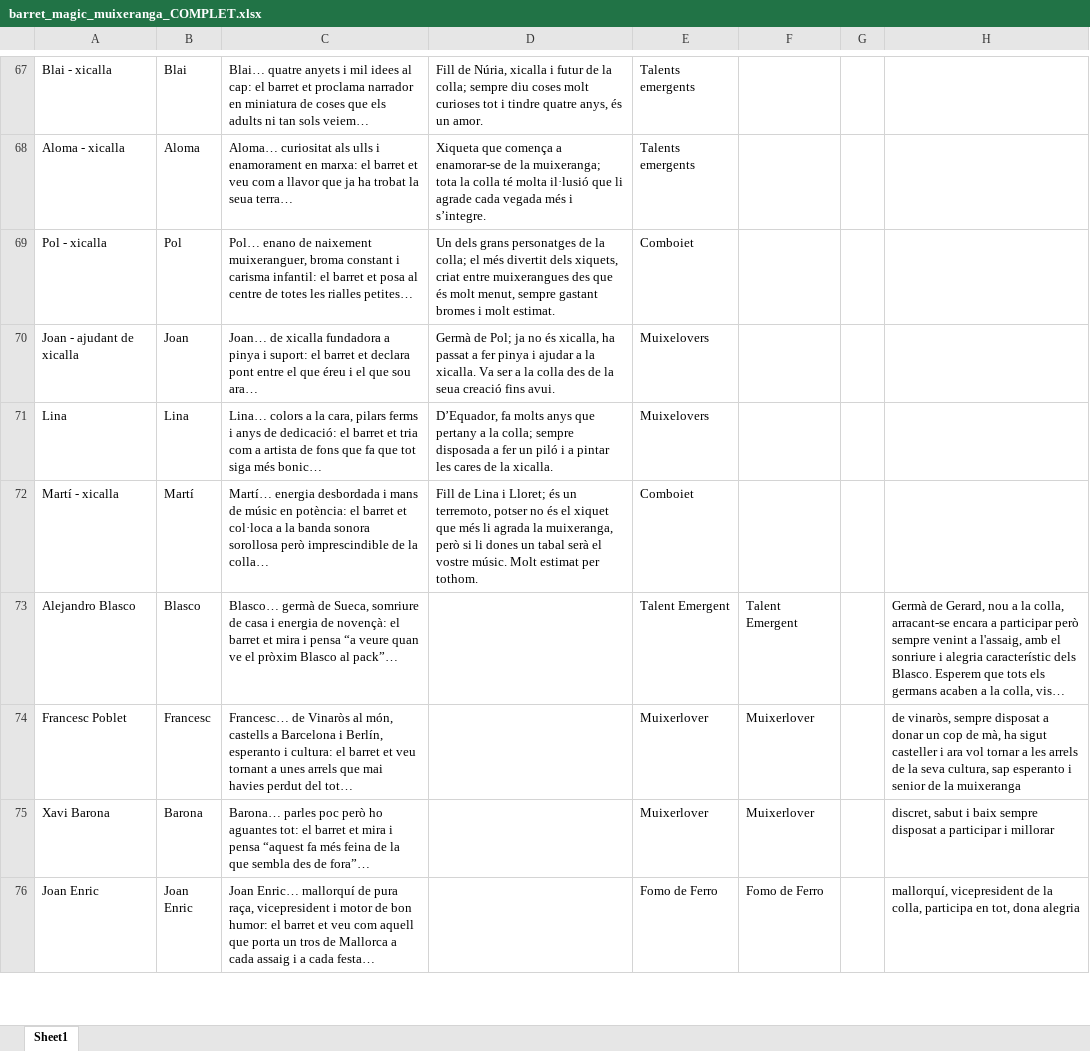
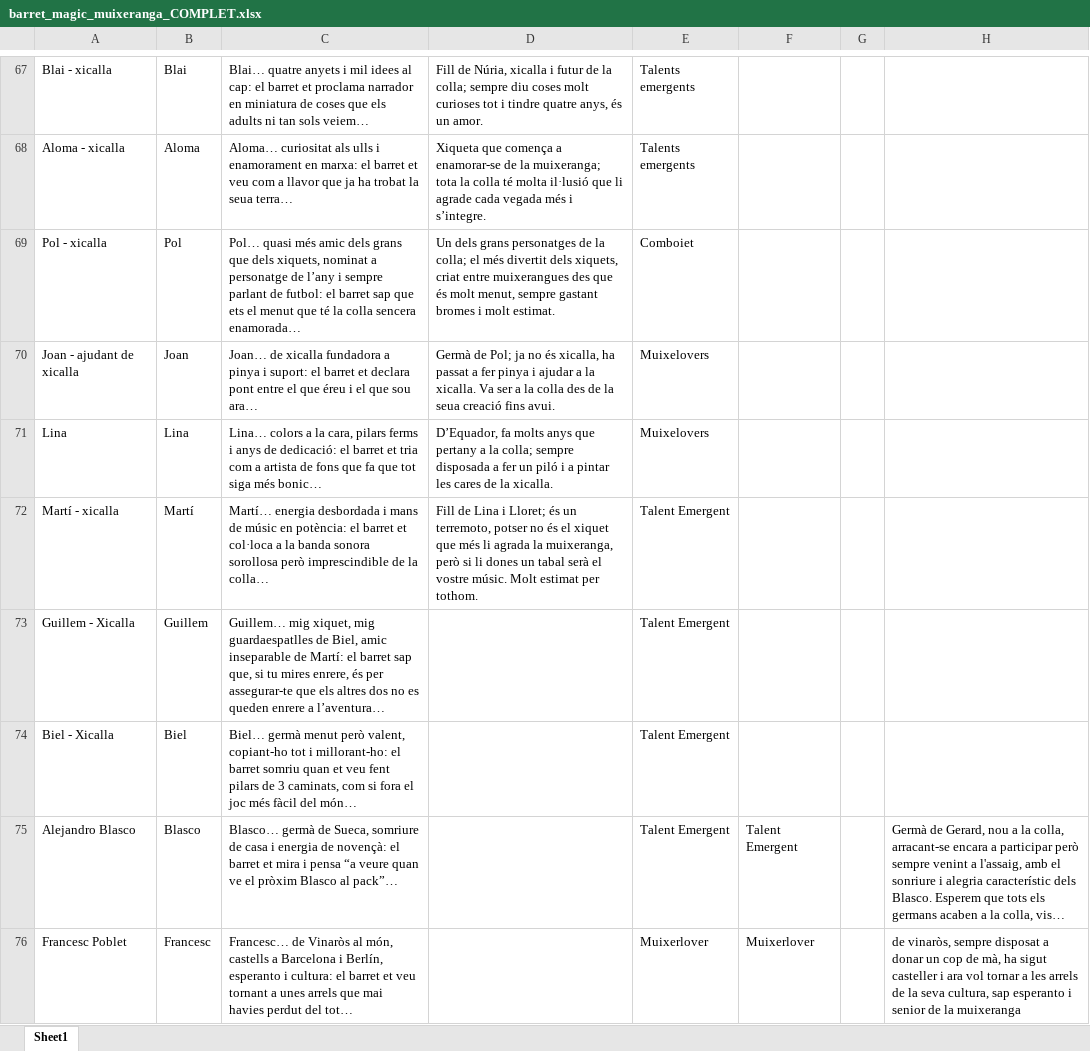
Before and after one commit to adrianabreu/MuixeDinarNadal2025, an Excel workbook: barret_magic_muixeranga_COMPLET.xlsx, sheet Sheet1, drawn as a sheet; only a part is shown, gaps mark what is left out; the shorter side is filled out with more unchanged rows; long unchanged cells end in …; values as stored, in another font and other column widths than the file's, no borders; charts and pictures not drawn; the diff names each change by its address in the sheet, - before the commit and + after, or states it on an @@ line.

Commit message:
Actualitzat algun nom

```diff
--- a/barret_magic_muixeranga_COMPLET.xlsx (sheet Sheet1)
+++ b/barret_magic_muixeranga_COMPLET.xlsx (sheet Sheet1)
-C69: Pol… enano de naixement muixeranguer, broma constant i carisma infantil: el barret et posa al centre de totes les rialles petites…
+C69: Pol… quasi més amic dels grans que dels xiquets, nominat a personatge de l’any i sempre parlant de futbol: el barret sap que ets el menut que té la colla sencera enamorada…
-E72: Comboiet
+E72: Talent Emergent
+row 73: Guillem - Xicalla | Guillem | Guillem… mig xiquet, mig guardaespatlles de Biel, amic inseparable de Martí: el barret sap que, si tu mires enrere, és per assegurar-te que els altres dos no es queden enrere a l’aventura… |  | Talent Emergent
+row 74: Biel - Xicalla | Biel | Biel… germà menut però valent, copiant-ho tot i millorant-ho: el barret somriu quan et veu fent pilars de 3 caminats, com si fora el joc més fàcil del món… |  | Talent Emergent
```
Also changed, not shown: charts or pictures.
